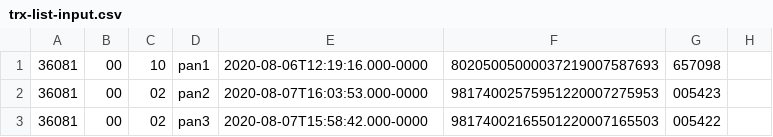
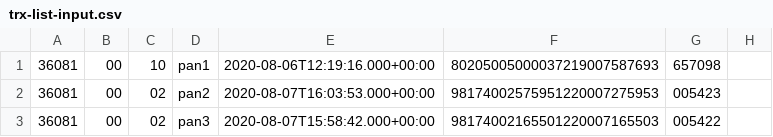
Before and after one commit to pagopa/rtd-ms-transaction-filter, a CSV file: ops_resources/example_files/trx-list-input.csv, drawn as a sheet; only a part is shown; the diff names each change by its address in the sheet, - before the commit and + after, or states it on an @@ line.

Commit message:
[rtd-ms-transaction-filter/develop] Fixed enableAfterProcessFileLogging logic, updated tests, updated example files

```diff
--- a/ops_resources/example_files/trx-list-input.csv
+++ b/ops_resources/example_files/trx-list-input.csv
-E1: 2020-08-06T12:19:16.000-0000
+E1: 2020-08-06T12:19:16.000+00:00
-E2: 2020-08-07T16:03:53.000-0000
+E2: 2020-08-07T16:03:53.000+00:00
-E3: 2020-08-07T15:58:42.000-0000
+E3: 2020-08-07T15:58:42.000+00:00
```
Also changed, not shown: ops_resources/example_files/trx-list-output.csv, 4 other files.
